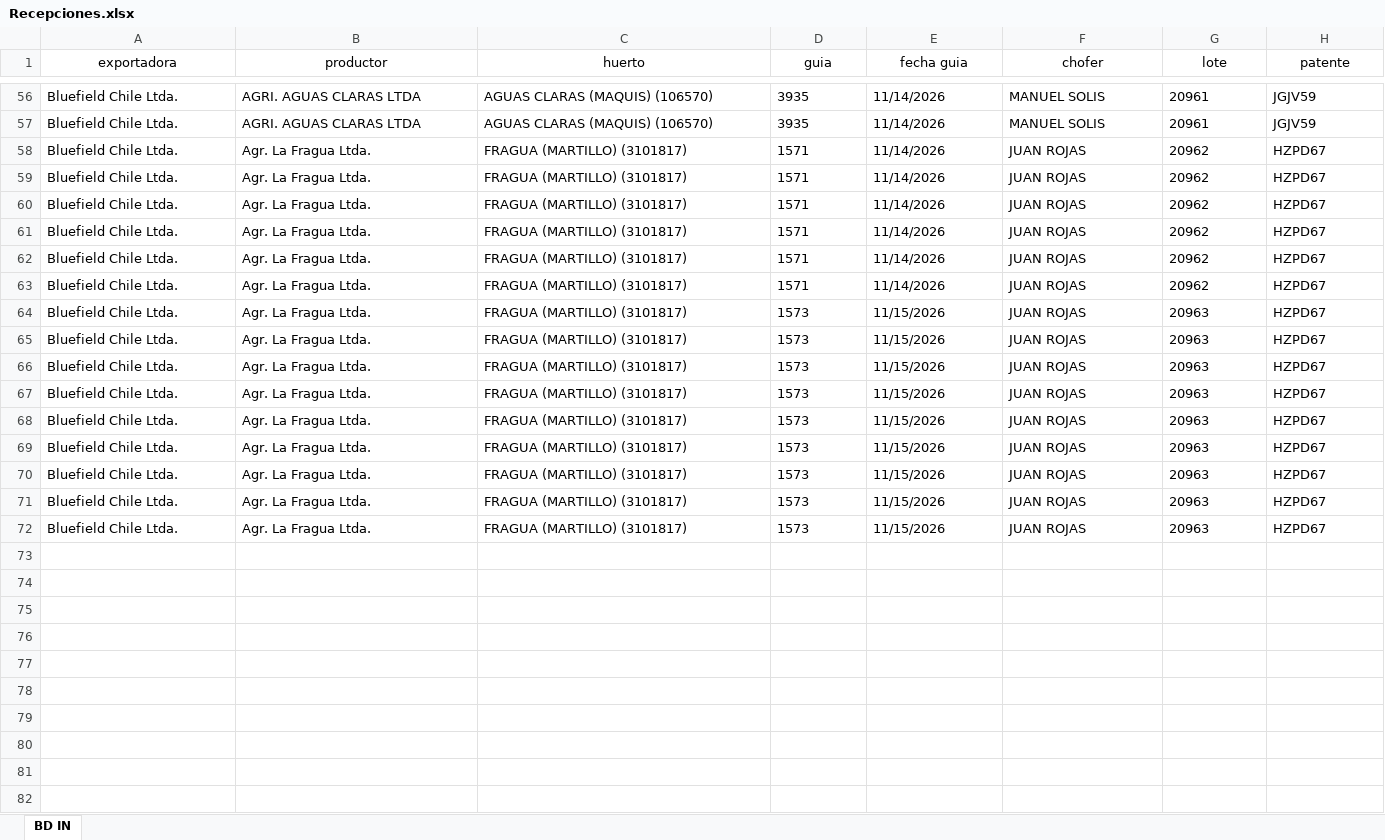
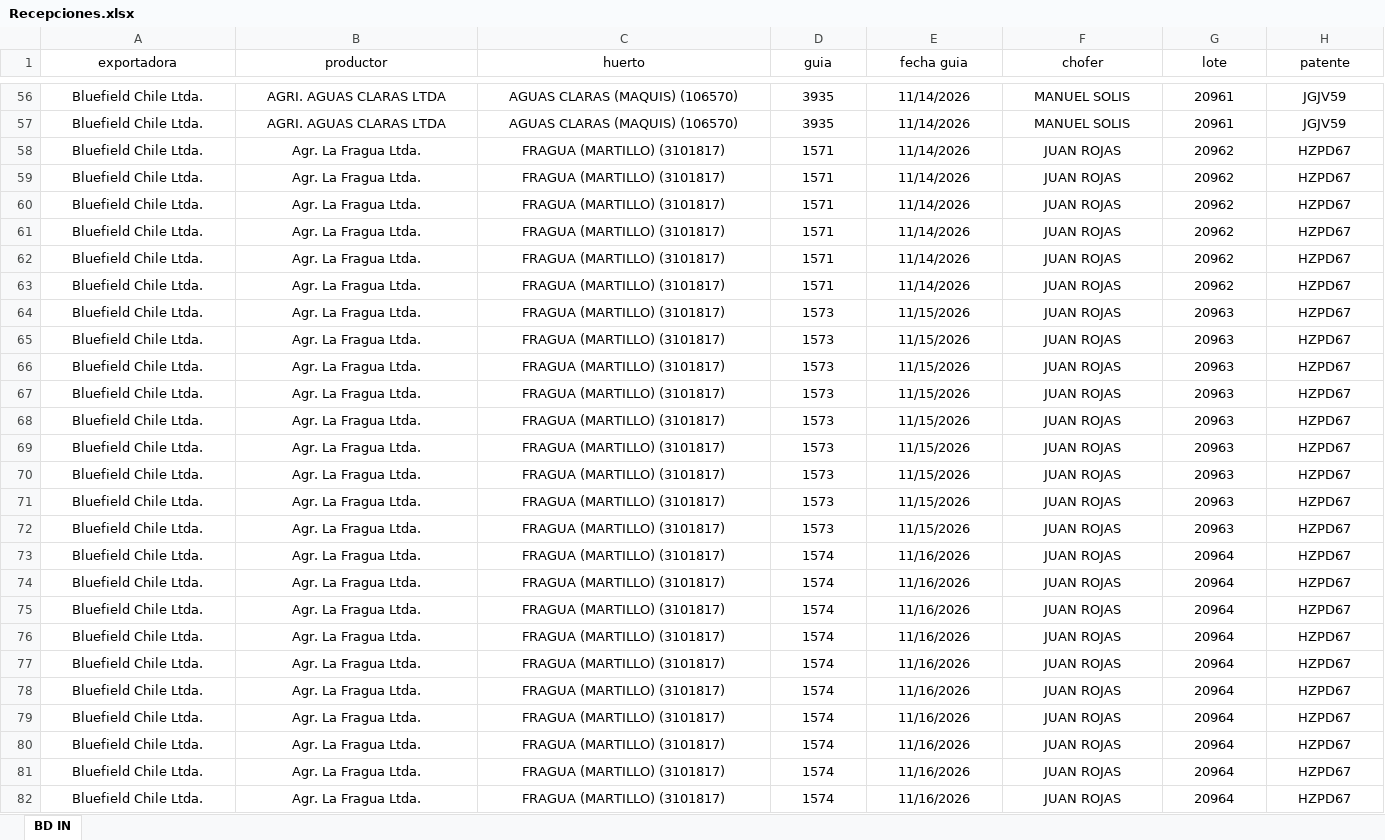
Before and after one commit to JFEGestion/Visor-Temporada-de-arandanos, an Excel workbook: Recepciones.xlsx, sheet BD IN, drawn as a sheet; only a part is shown, gaps mark what is left out; values as stored, in another font and other column widths than the file's, no borders; rows hold the shown columns only; the diff covers the shown part only; the diff names each change by its address in the sheet, - before the commit and + after, or states it on an @@ line.

```diff
--- a/Recepciones.xlsx (sheet BD IN)
+++ b/Recepciones.xlsx (sheet BD IN)
-A56:H72 alignment: left
+A56:H72 alignment: center
+row 73: Bluefield Chile Ltda. | Agr. La Fragua Ltda. | FRAGUA (MARTILLO) (3101817) | 1574 | 11/16/2026 | JUAN ROJAS | 20964 | HZPD67
+row 74: Bluefield Chile Ltda. | Agr. La Fragua Ltda. | FRAGUA (MARTILLO) (3101817) | 1574 | 11/16/2026 | JUAN ROJAS | 20964 | HZPD67
+row 75: Bluefield Chile Ltda. | Agr. La Fragua Ltda. | FRAGUA (MARTILLO) (3101817) | 1574 | 11/16/2026 | JUAN ROJAS | 20964 | HZPD67
+row 76: Bluefield Chile Ltda. | Agr. La Fragua Ltda. | FRAGUA (MARTILLO) (3101817) | 1574 | 11/16/2026 | JUAN ROJAS | 20964 | HZPD67
+row 77: Bluefield Chile Ltda. | Agr. La Fragua Ltda. | FRAGUA (MARTILLO) (3101817) | 1574 | 11/16/2026 | JUAN ROJAS | 20964 | HZPD67
+row 78: Bluefield Chile Ltda. | Agr. La Fragua Ltda. | FRAGUA (MARTILLO) (3101817) | 1574 | 11/16/2026 | JUAN ROJAS | 20964 | HZPD67
+row 79: Bluefield Chile Ltda. | Agr. La Fragua Ltda. | FRAGUA (MARTILLO) (3101817) | 1574 | 11/16/2026 | JUAN ROJAS | 20964 | HZPD67
+row 80: Bluefield Chile Ltda. | Agr. La Fragua Ltda. | FRAGUA (MARTILLO) (3101817) | 1574 | 11/16/2026 | JUAN ROJAS | 20964 | HZPD67
+row 81: Bluefield Chile Ltda. | Agr. La Fragua Ltda. | FRAGUA (MARTILLO) (3101817) | 1574 | 11/16/2026 | JUAN ROJAS | 20964 | HZPD67
+row 82: Bluefield Chile Ltda. | Agr. La Fragua Ltda. | FRAGUA (MARTILLO) (3101817) | 1574 | 11/16/2026 | JUAN ROJAS | 20964 | HZPD67
```
Also changed, not shown: 26 added rows and cell formats elsewhere in this sheet, Procesos.xlsx.
